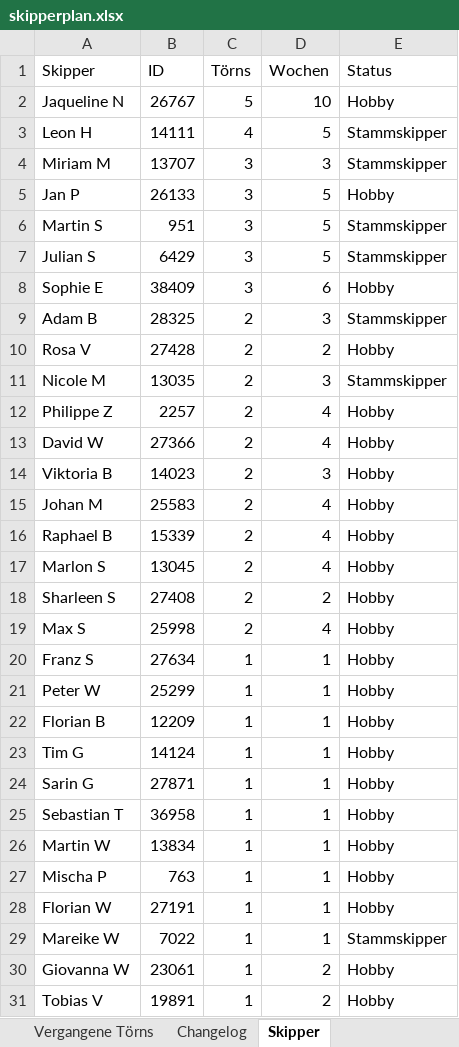
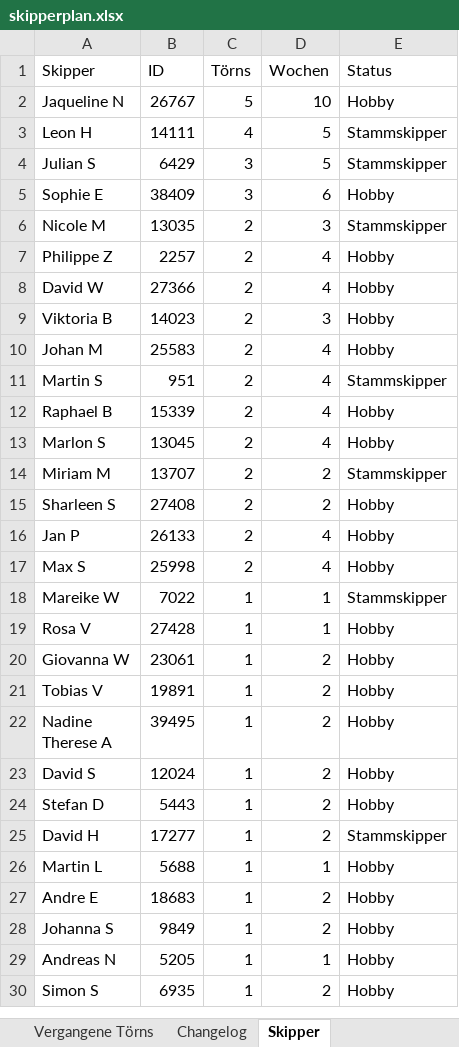
Before and after one commit to WolkeYachting/Skipperplan, an Excel workbook: skipperplan.xlsx, sheet Skipper, drawn as a sheet; only a part is shown; the shorter side is filled out with more unchanged rows; values as stored, in another font and other column widths than the file's, no cell formats; removed rows and columns are numbered as before the commit, all else as after; the diff covers the shown part only; the diff names each change by its address in the sheet, - before the commit and + after, or states it on an @@ line.

Commit message:
Skipperplan: 17.10.2026 03:01 UTC

```diff
--- a/skipperplan.xlsx (sheet Skipper)
+++ b/skipperplan.xlsx (sheet Skipper)
-row 4: Miriam M | 13707 | 3 | 3 | Stammskipper
-row 5: Jan P | 26133 | 3 | 5 | Hobby
-row 6: Martin S | 951 | 3 | 5 | Stammskipper
-row 9: Adam B | 28325 | 2 | 3 | Stammskipper
-row 10: Rosa V | 27428 | 2 | 2 | Hobby
+row 11: Martin S | 951 | 2 | 4 | Stammskipper
+row 14: Miriam M | 13707 | 2 | 2 | Stammskipper
+row 16: Jan P | 26133 | 2 | 4 | Hobby
-row 20: Franz S | 27634 | 1 | 1 | Hobby
-row 21: Peter W | 25299 | 1 | 1 | Hobby
-row 22: Florian B | 12209 | 1 | 1 | Hobby
-row 23: Tim G | 14124 | 1 | 1 | Hobby
-row 24: Sarin G | 27871 | 1 | 1 | Hobby
-row 25: Sebastian T | 36958 | 1 | 1 | Hobby
-row 26: Martin W | 13834 | 1 | 1 | Hobby
-row 27: Mischa P | 763 | 1 | 1 | Hobby
-row 28: Florian W | 27191 | 1 | 1 | Hobby
+row 19: Rosa V | 27428 | 1 | 1 | Hobby
```
Also changed, not shown: 1 added row elsewhere in this sheet, sheet Vergangene Törns, sheet Changelog, sheet Aktuell fahrend, sheet Segelreisen, cell formats.
